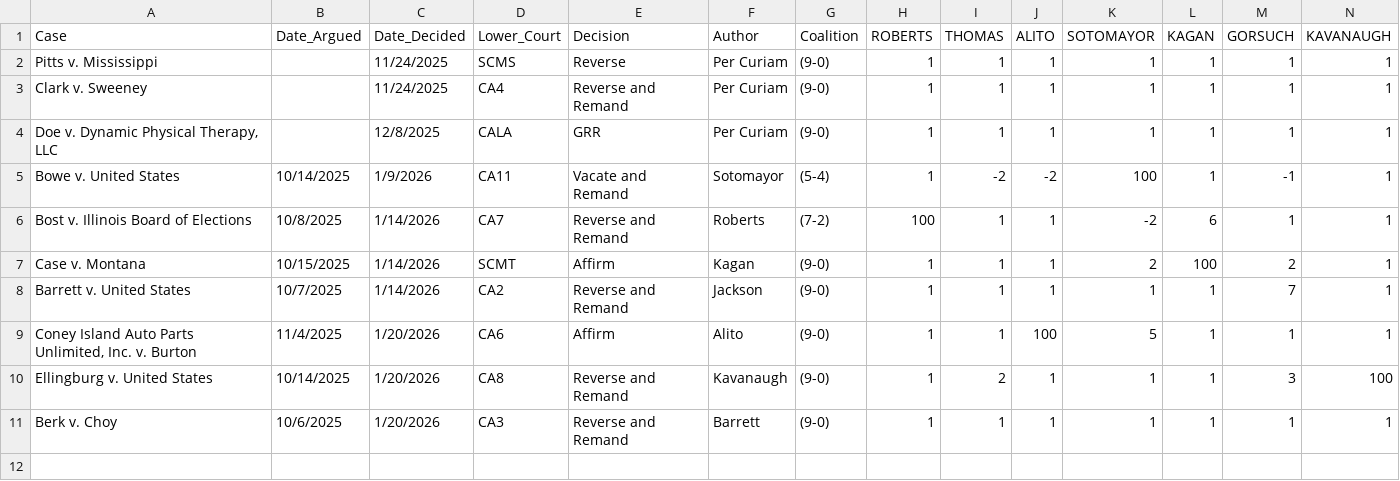
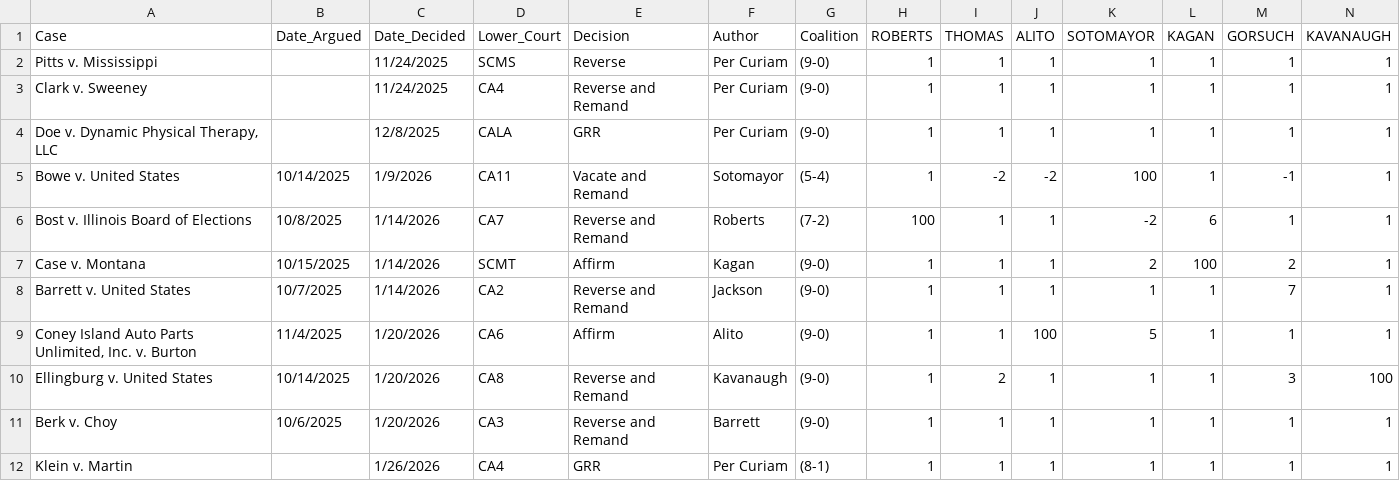
Before and after one commit to JakeTruscott/scotuswatch, a CSV file: Stat Reviews/OT25_StatReview/decisions/data/OT_25_Decisions.csv, drawn as a sheet; only a part is shown; rows hold the shown columns only; the diff names each change by its address in the sheet, - before the commit and + after, or states it on an @@ line.

```diff
--- a/Stat Reviews/OT25_StatReview/decisions/data/OT_25_Decisions.csv
+++ b/Stat Reviews/OT25_StatReview/decisions/data/OT_25_Decisions.csv
+row 12: Klein v. Martin |  | 1/26/2026 | CA4 | GRR | Per Curiam | (8-1) | 1 | 1 | 1 | 1 | 1 | 1 | 1
```
Also changed, not shown: Stat Reviews/OT25_StatReview/cases_master/cases_master_file_OT25.csv, Stat Reviews/OT25_StatReview/decisions/tables/decisions_information_1.csv, 13 other files.
